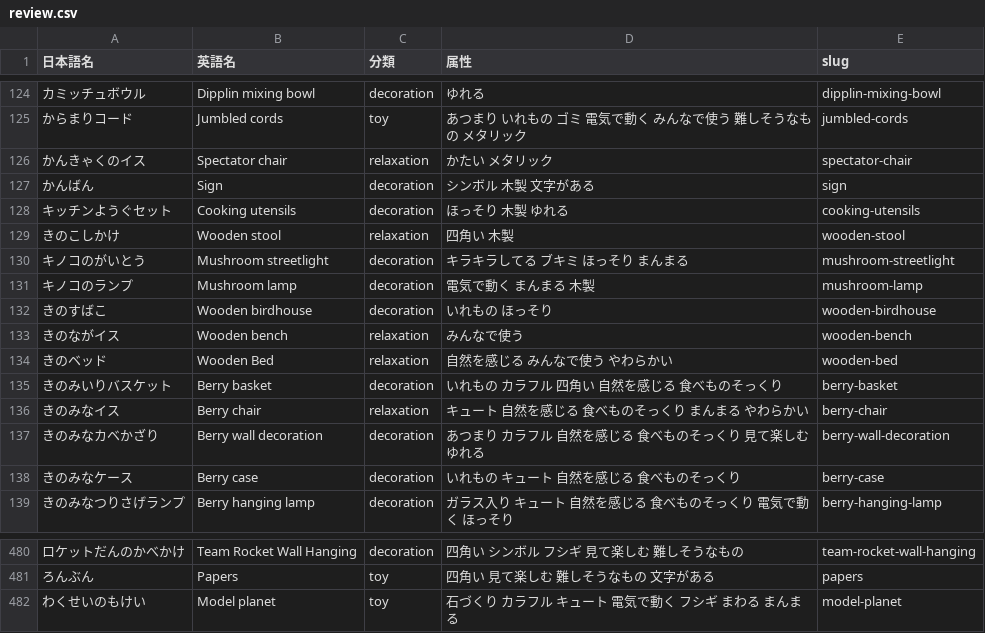
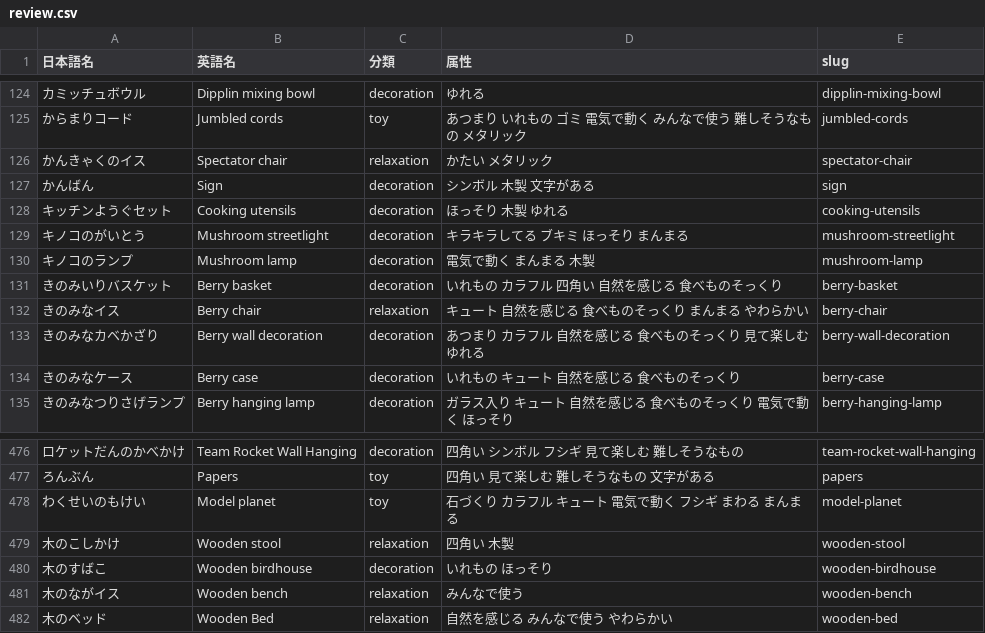
Before and after one commit to Hiroki-Ko/pocoapoke, a CSV file: scripts/furniture/review.csv, drawn as a sheet; only a part is shown, gaps mark what is left out; removed rows and columns are numbered as before the commit, all else as after; the diff names each change by its address in the sheet, - before the commit and + after, or states it on an @@ line.

```diff
--- a/scripts/furniture/review.csv
+++ b/scripts/furniture/review.csv
-row 129: きのこしかけ | Wooden stool | relaxation | 四角い 木製 | wooden-stool
-row 132: きのすばこ | Wooden birdhouse | decoration | いれもの ほっそり | wooden-birdhouse
-row 133: きのながイス | Wooden bench | relaxation | みんなで使う | wooden-bench
-row 134: きのベッド | Wooden Bed | relaxation | 自然を感じる みんなで使う やわらかい | wooden-bed
+row 479: 木のこしかけ | Wooden stool | relaxation | 四角い 木製 | wooden-stool
+row 480: 木のすばこ | Wooden birdhouse | decoration | いれもの ほっそり | wooden-birdhouse
+row 481: 木のながイス | Wooden bench | relaxation | みんなで使う | wooden-bench
+row 482: 木のベッド | Wooden Bed | relaxation | 自然を感じる みんなで使う やわらかい | wooden-bed
```
Also changed, not shown: 16 other files.
